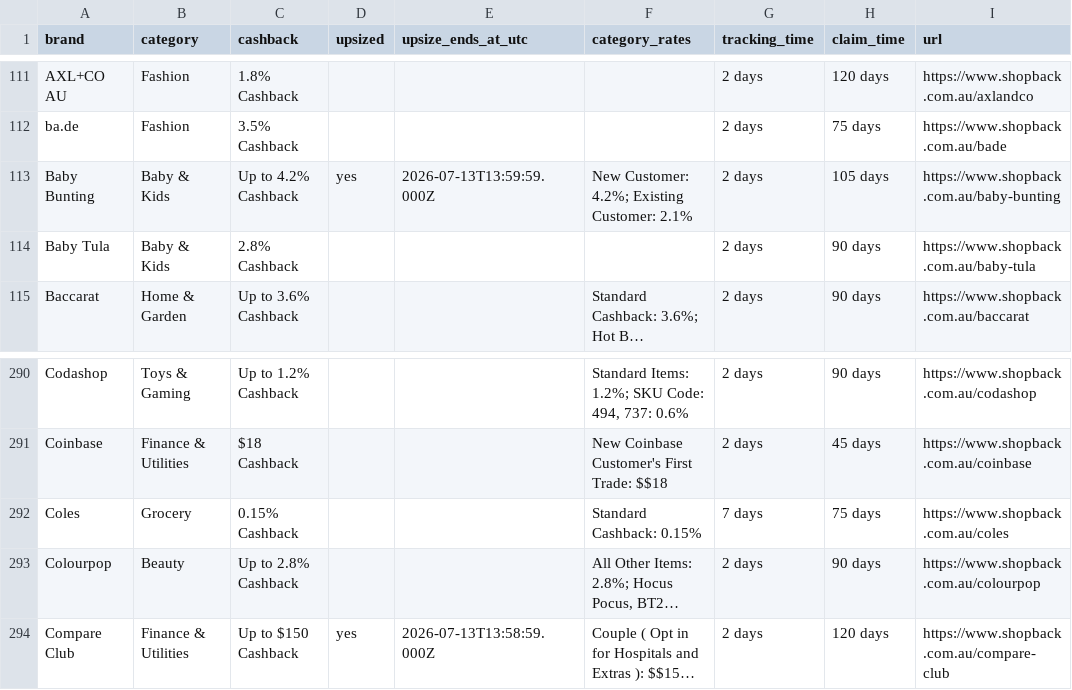
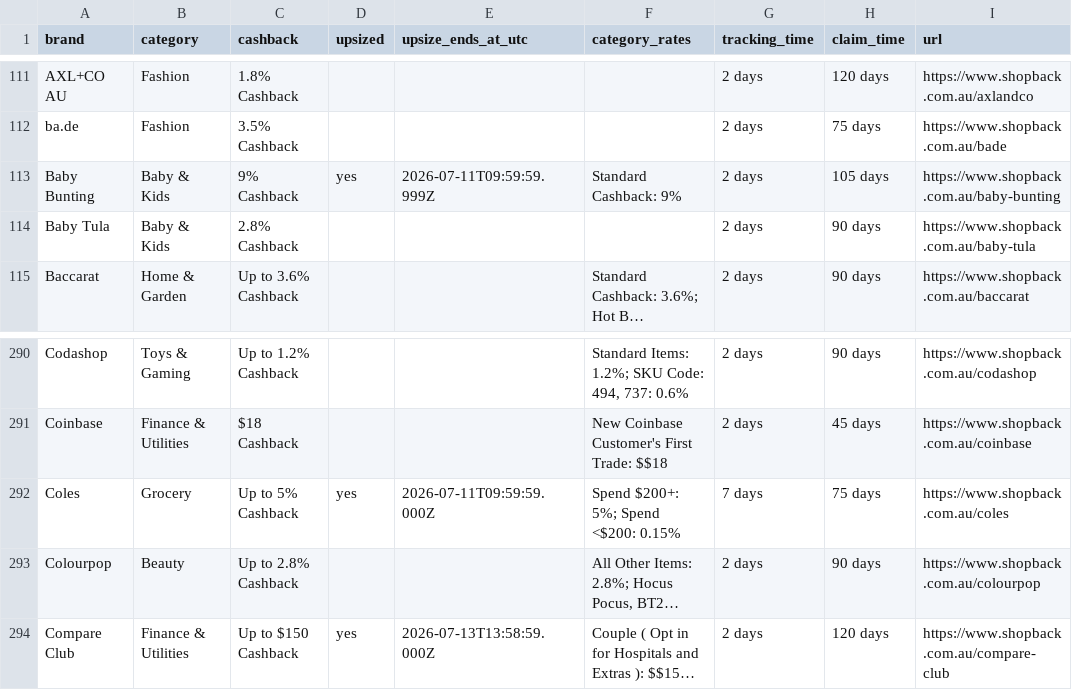
Before and after one commit to Tiger-QU/deal_hunter, a CSV file: data/shopback_deals.csv, drawn as a sheet; only a part is shown, gaps mark what is left out; long unchanged cells end in …; the diff names each change by its address in the sheet, - before the commit and + after, or states it on an @@ line.

```diff
--- a/data/shopback_deals.csv
+++ b/data/shopback_deals.csv
-C113 (cashback): Up to 4.2% Cashback
+C113 (cashback): 9% Cashback
-E113 (upsize_ends_at_utc): 2026-07-13T13:59:59.000Z
+E113 (upsize_ends_at_utc): 2026-07-11T09:59:59.999Z
-F113 (category_rates): New Customer: 4.2%; Existing Customer: 2.1%
+F113 (category_rates): Standard Cashback: 9%
-C292 (cashback): 0.15% Cashback
+C292 (cashback): Up to 5% Cashback
-D292 (upsized): (empty)
+D292 (upsized): yes
-E292 (upsize_ends_at_utc): (empty)
+E292 (upsize_ends_at_utc): 2026-07-11T09:59:59.000Z
-F292 (category_rates): Standard Cashback: 0.15%
+F292 (category_rates): Spend $200+: 5%; Spend <$200: 0.15%
```
Also changed, not shown: 4 other files.
